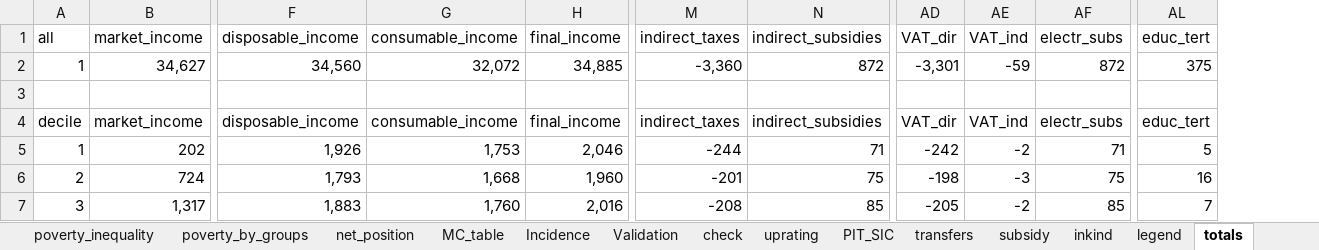
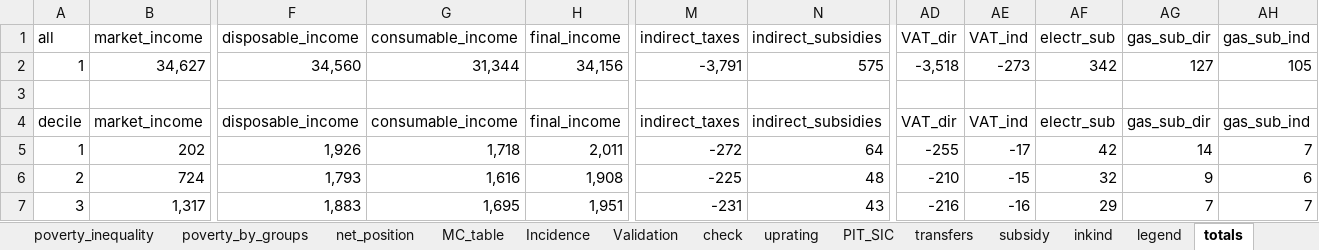
Before and after one commit to wbEPL/Example_FiscalSim, an Excel workbook: 03.Tool/Example_FiscalSim.xlsx, sheet totals, drawn as a sheet; only a part is shown, gaps mark what is left out; values as stored, in another font and other column widths than the file's, no borders; removed rows and columns are numbered as before the commit, all else as after; the diff covers the shown part only; the diff names each change by its address in the sheet, - before the commit and + after, or states it on an @@ line.

```diff
--- a/03.Tool/Example_FiscalSim.xlsx (sheet totals)
+++ b/03.Tool/Example_FiscalSim.xlsx (sheet totals)
-column AF (electr_subs), rows 2-7: 872 |  | electr_subs | 71 | 75 | 85
+column AF (electr_sub), rows 2-7: 342 |  | electr_sub | 42 | 32 | 29
+column AG (gas_sub_dir), rows 2-7: 127 |  | gas_sub_dir | 14 | 9 | 7
+column AH (gas_sub_ind), rows 2-7: 105 |  | gas_sub_ind | 7 | 6 | 7
-column AL (educ_tert), rows 2-7: 375 |  | educ_tert | 5 | 16 | 7
-G2 (consumable_income): 32,072
+G2 (consumable_income): 31,344
-H2 (final_income): 34,885
+H2 (final_income): 34,156
-M2 (indirect_taxes): -3,360
+M2 (indirect_taxes): -3,791
-N2 (indirect_subsidies): 872
+N2 (indirect_subsidies): 575
-AD2 (VAT_dir): -3,301
+AD2 (VAT_dir): -3,518
-AE2 (VAT_ind): -59
+AE2 (VAT_ind): -273
-G5 (consumable_income): 1,753
+G5 (consumable_income): 1,718
-H5 (final_income): 2,046
+H5 (final_income): 2,011
-M5 (indirect_taxes): -244
+M5 (indirect_taxes): -272
-N5 (indirect_subsidies): 71
+N5 (indirect_subsidies): 64
-AD5 (VAT_dir): -242
+AD5 (VAT_dir): -255
-AE5 (VAT_ind): -2
+AE5 (VAT_ind): -17
-G6 (consumable_income): 1,668
+G6 (consumable_income): 1,616
-H6 (final_income): 1,960
+H6 (final_income): 1,908
-M6 (indirect_taxes): -201
+M6 (indirect_taxes): -225
-N6 (indirect_subsidies): 75
+N6 (indirect_subsidies): 48
-AD6 (VAT_dir): -198
+AD6 (VAT_dir): -210
-AE6 (VAT_ind): -3
+AE6 (VAT_ind): -15
-G7 (consumable_income): 1,760
+G7 (consumable_income): 1,695
-H7 (final_income): 2,016
+H7 (final_income): 1,951
-M7 (indirect_taxes): -208
+M7 (indirect_taxes): -231
-N7 (indirect_subsidies): 85
+N7 (indirect_subsidies): 43
-AD7 (VAT_dir): -205
+AD7 (VAT_dir): -216
-AE7 (VAT_ind): -2
+AE7 (VAT_ind): -16
```
Also changed, not shown: 9 added rows, 9 removed rows and 151 edited cells elsewhere in this sheet, sheet net_position, sheet all, sheet MC_table, sheet MC, sheet VAT, sheet recipients, 8 more sheets, formulas that keep their value, hidden cells, charts or pictures, 03.Tool/Example_FiscalSim_VAT.xlsx, 11 other files.
